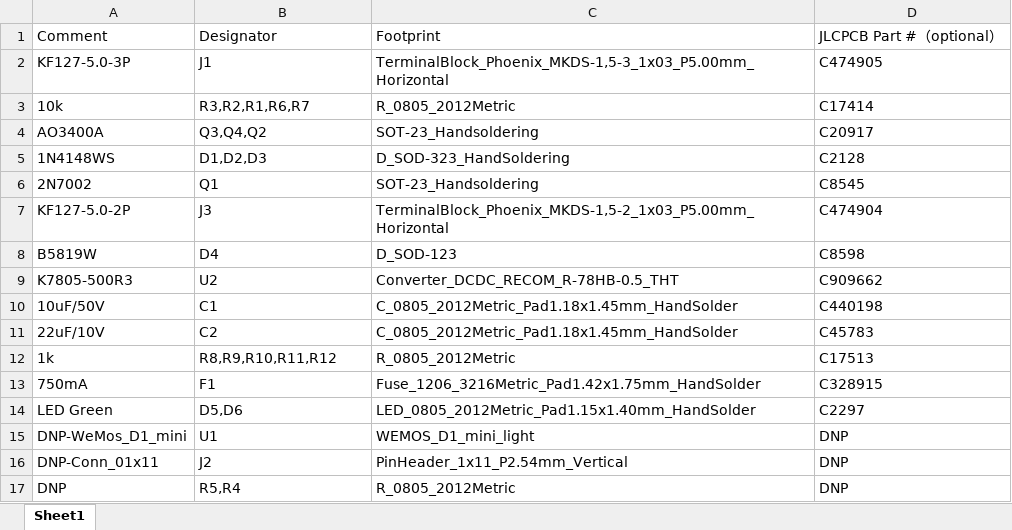
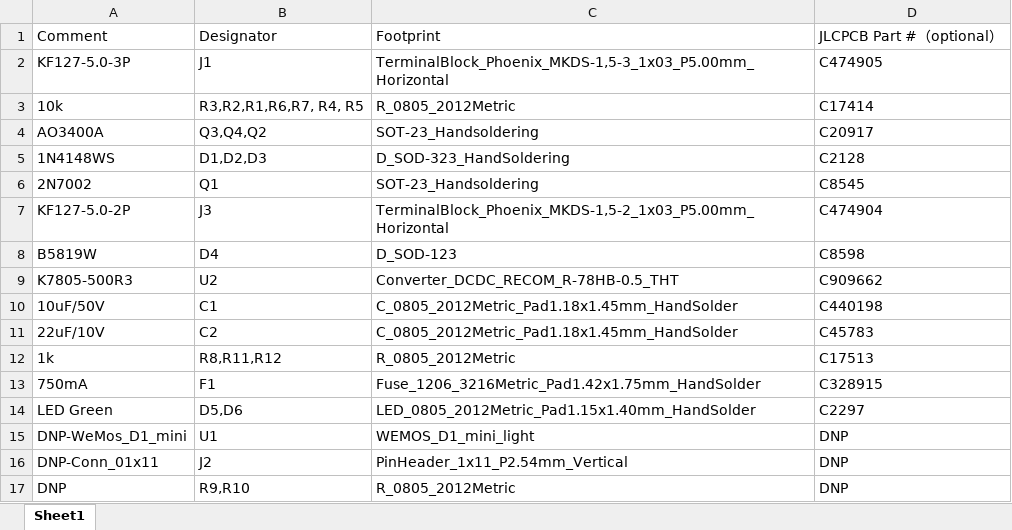
Before and after one commit to thayerfox/rat-ratgdo, an Excel workbook: kicad_files/D1 Mini - ESP8266 - Tubez/BOM/RatGDO-OpenSource-D1Mini-ESP8266-Tubez_BOM_JLCSMT.xlsx, sheet Sheet1, drawn as a sheet; values as stored, in another font and other column widths than the file's, no borders; the diff names each change by its address in the sheet, - before the commit and + after, or states it on an @@ line.

```diff
--- a/kicad_files/D1 Mini - ESP8266 - Tubez/BOM/RatGDO-OpenSource-D1Mini-ESP8266-Tubez_BOM_JLCSMT.xlsx (sheet Sheet1)
+++ b/kicad_files/D1 Mini - ESP8266 - Tubez/BOM/RatGDO-OpenSource-D1Mini-ESP8266-Tubez_BOM_JLCSMT.xlsx (sheet Sheet1)
-B3: R3,R2,R1,R6,R7
+B3: R3,R2,R1,R6,R7, R4, R5
-B12: R8,R9,R10,R11,R12
+B12: R8,R11,R12
-B17: R5,R4
+B17: R9,R10
```
Also changed, not shown: 19 other files.
